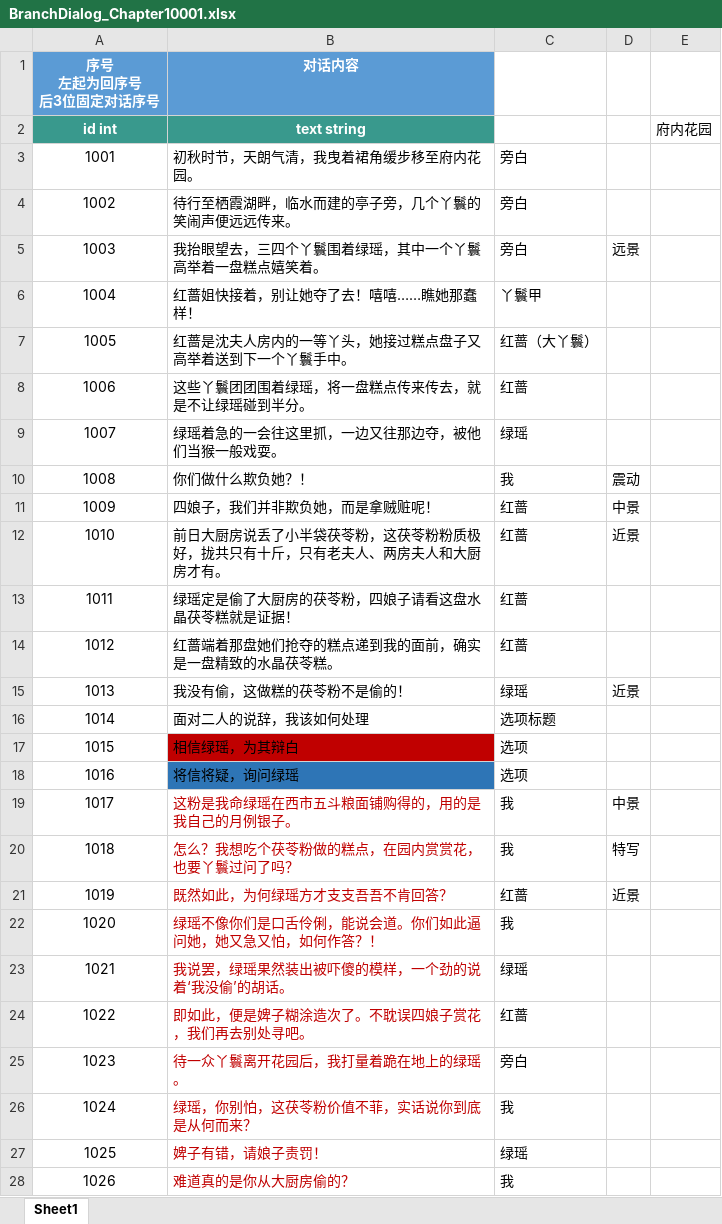
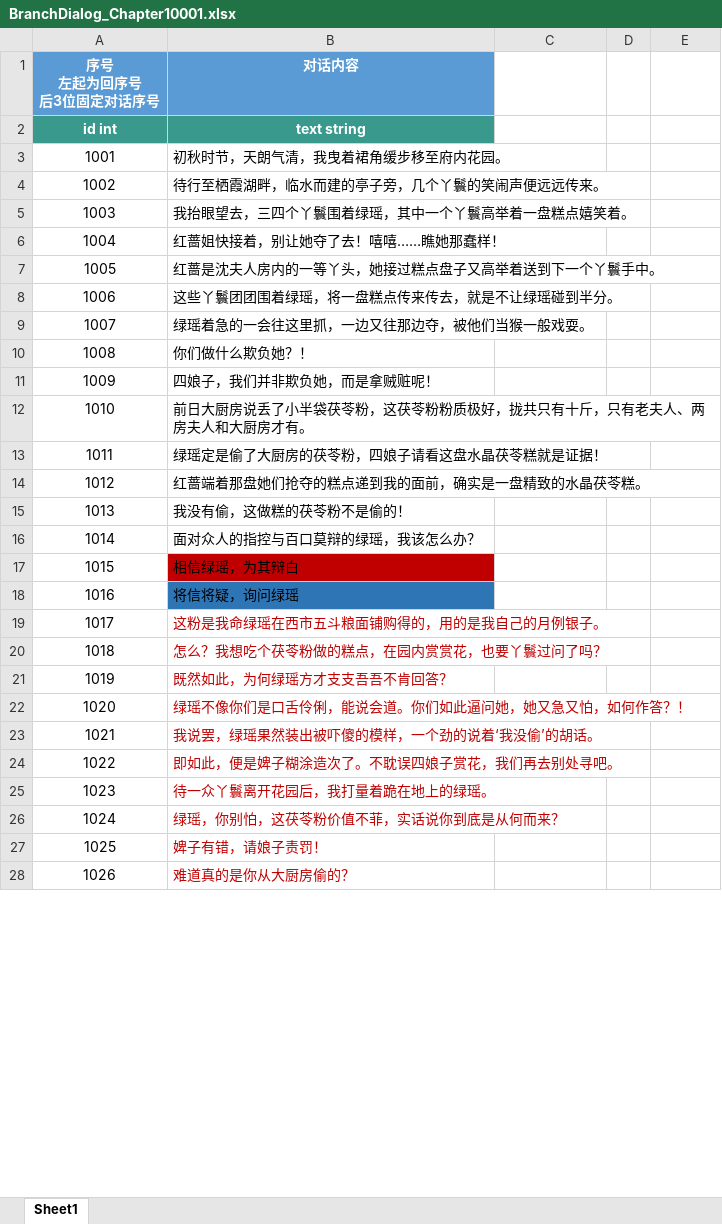
Before and after one commit to persiewoo/mnData, an Excel workbook: client/BranchDialog_Chapter10001.xlsx, sheet Sheet1, drawn as a sheet; only a part is shown; values as stored, in another font and other column widths than the file's, no borders; the diff covers the shown part only; the diff names each change by its address in the sheet, - before the commit and + after, or states it on an @@ line.

```diff
--- a/client/BranchDialog_Chapter10001.xlsx (sheet Sheet1)
+++ b/client/BranchDialog_Chapter10001.xlsx (sheet Sheet1)
-E2: 府内花园
+E2: (empty)
-C3:C5: 旁白
+C3:C5: (empty)
-D5: 远景
+D5: (empty)
-C6: 丫鬟甲
+C6: (empty)
-C7: 红蔷（大丫鬟）
+C7: (empty)
-C8: 红蔷
+C8: (empty)
-C9: 绿瑶
+C9: (empty)
-C10: 我
+C10: (empty)
-D10: 震动
+D10: (empty)
-C11:C14: 红蔷
+C11:C14: (empty)
-D11: 中景
+D11: (empty)
-D12: 近景
+D12: (empty)
-C15: 绿瑶
+C15: (empty)
-D15: 近景
+D15: (empty)
-B16 (对话内容): 面对二人的说辞，我该如何处理
+B16 (对话内容): 面对众人的指控与百口莫辩的绿瑶，我该怎么办？
-C16: 选项标题
+C16: (empty)
-C17:C18: 选项
+C17:C18: (empty)
-C19:C20: 我
+C19:C20: (empty)
-D19: 中景
+D19: (empty)
-D20: 特写
+D20: (empty)
-C21: 红蔷
+C21: (empty)
-D21: 近景
+D21: (empty)
-C22: 我
+C22: (empty)
-C23: 绿瑶
+C23: (empty)
-C24: 红蔷
+C24: (empty)
-C25: 旁白
+C25: (empty)
-C26: 我
+C26: (empty)
-C27: 绿瑶
+C27: (empty)
-C28: 我
+C28: (empty)
```
Also changed, not shown: 30 edited cells elsewhere in this sheet, client/RolePortray.xlsx, common/BranchCatalog_Chapter10001.xlsx, 1 other file.
